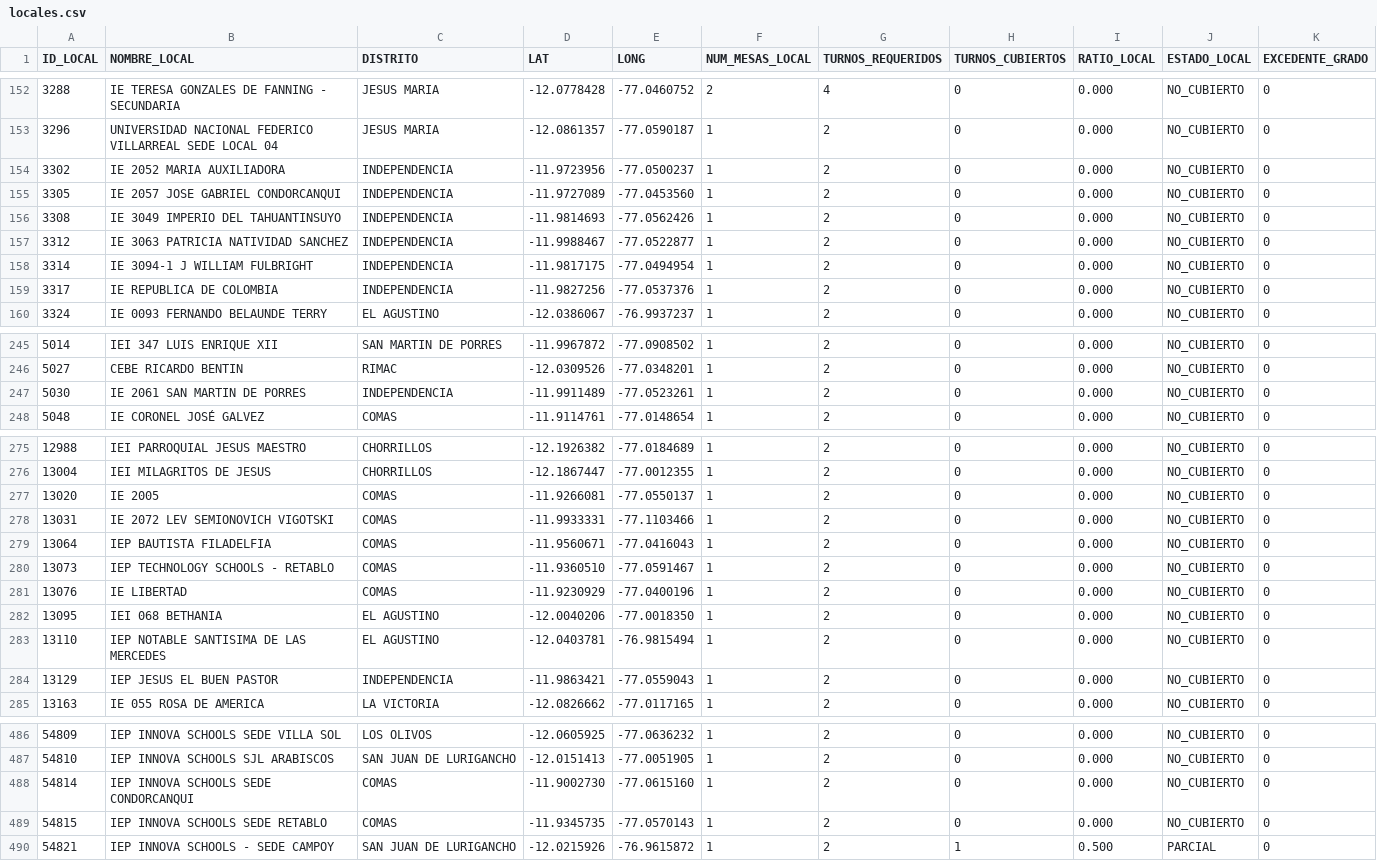
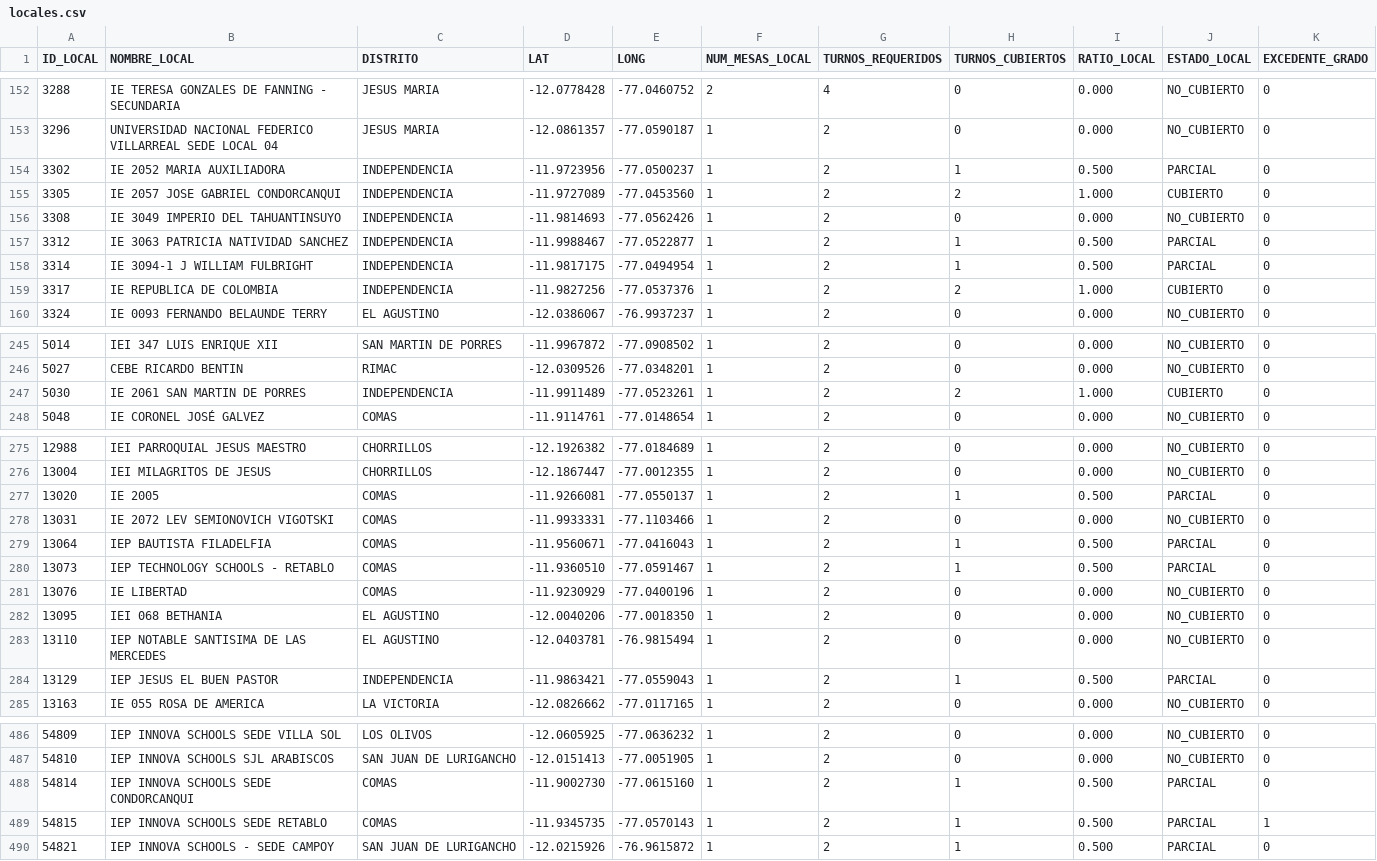
Before and after one commit to actransparencia-monitoreo/mapa-cobertura-lima, a CSV file: data/locales.csv, drawn as a sheet; only a part is shown, gaps mark what is left out; the diff covers the shown part only.

Commit message:
datos: 452/35/6/2 sobre 495 locales · 2026-09-14 12:04 (MOTOR)

```diff
--- a/data/locales.csv
+++ b/data/locales.csv
@@ -153,8 +153,8 @@ ID_LOCAL,NOMBRE_LOCAL,DISTRITO,LAT,LONG,NUM_MESAS_LOCAL,TURNOS_REQUERIDOS,TURNOS
 3296,UNIVERSIDAD NACIONAL FEDERICO VILLARREAL SEDE LOCAL 04,JESUS MARIA,-12.0861357,-77.0590187,1,2,0,0.000,NO_CUBIERTO,0
-3302,IE 2052 MARIA AUXILIADORA,INDEPENDENCIA,-11.9723956,-77.0500237,1,2,0,0.000,NO_CUBIERTO,0
-3305,IE 2057 JOSE GABRIEL CONDORCANQUI,INDEPENDENCIA,-11.9727089,-77.0453560,1,2,0,0.000,NO_CUBIERTO,0
+3302,IE 2052 MARIA AUXILIADORA,INDEPENDENCIA,-11.9723956,-77.0500237,1,2,1,0.500,PARCIAL,0
+3305,IE 2057 JOSE GABRIEL CONDORCANQUI,INDEPENDENCIA,-11.9727089,-77.0453560,1,2,2,1.000,CUBIERTO,0
 3308,IE 3049 IMPERIO DEL TAHUANTINSUYO,INDEPENDENCIA,-11.9814693,-77.0562426,1,2,0,0.000,NO_CUBIERTO,0
-3312,IE 3063 PATRICIA NATIVIDAD SANCHEZ,INDEPENDENCIA,-11.9988467,-77.0522877,1,2,0,0.000,NO_CUBIERTO,0
-3314,IE 3094-1 J WILLIAM FULBRIGHT,INDEPENDENCIA,-11.9817175,-77.0494954,1,2,0,0.000,NO_CUBIERTO,0
-3317,IE REPUBLICA DE COLOMBIA,INDEPENDENCIA,-11.9827256,-77.0537376,1,2,0,0.000,NO_CUBIERTO,0
+3312,IE 3063 PATRICIA NATIVIDAD SANCHEZ,INDEPENDENCIA,-11.9988467,-77.0522877,1,2,1,0.500,PARCIAL,0
+3314,IE 3094-1 J WILLIAM FULBRIGHT,INDEPENDENCIA,-11.9817175,-77.0494954,1,2,1,0.500,PARCIAL,0
+3317,IE REPUBLICA DE COLOMBIA,INDEPENDENCIA,-11.9827256,-77.0537376,1,2,2,1.000,CUBIERTO,0
 3324,IE 0093 FERNANDO BELAUNDE TERRY,EL AGUSTINO,-12.0386067,-76.9937237,1,2,0,0.000,NO_CUBIERTO,0
@@ -246,3 +246,3 @@ ID_LOCAL,NOMBRE_LOCAL,DISTRITO,LAT,LONG,NUM_MESAS_LOCAL,TURNOS_REQUERIDOS,TURNOS
 5027,CEBE RICARDO BENTIN,RIMAC,-12.0309526,-77.0348201,1,2,0,0.000,NO_CUBIERTO,0
-5030,IE 2061 SAN MARTIN DE PORRES,INDEPENDENCIA,-11.9911489,-77.0523261,1,2,0,0.000,NO_CUBIERTO,0
+5030,IE 2061 SAN MARTIN DE PORRES,INDEPENDENCIA,-11.9911489,-77.0523261,1,2,2,1.000,CUBIERTO,0
 5048,IE CORONEL JOSÉ GALVEZ,COMAS,-11.9114761,-77.0148654,1,2,0,0.000,NO_CUBIERTO,0
@@ -276,6 +276,6 @@ ID_LOCAL,NOMBRE_LOCAL,DISTRITO,LAT,LONG,NUM_MESAS_LOCAL,TURNOS_REQUERIDOS,TURNOS
 13004,IEI MILAGRITOS DE JESUS,CHORRILLOS,-12.1867447,-77.0012355,1,2,0,0.000,NO_CUBIERTO,0
-13020,IE 2005,COMAS,-11.9266081,-77.0550137,1,2,0,0.000,NO_CUBIERTO,0
+13020,IE 2005,COMAS,-11.9266081,-77.0550137,1,2,1,0.500,PARCIAL,0
 13031,IE 2072 LEV SEMIONOVICH VIGOTSKI,COMAS,-11.9933331,-77.1103466,1,2,0,0.000,NO_CUBIERTO,0
-13064,IEP BAUTISTA FILADELFIA,COMAS,-11.9560671,-77.0416043,1,2,0,0.000,NO_CUBIERTO,0
-13073,IEP TECHNOLOGY SCHOOLS - RETABLO,COMAS,-11.9360510,-77.0591467,1,2,0,0.000,NO_CUBIERTO,0
+13064,IEP BAUTISTA FILADELFIA,COMAS,-11.9560671,-77.0416043,1,2,1,0.500,PARCIAL,0
+13073,IEP TECHNOLOGY SCHOOLS - RETABLO,COMAS,-11.9360510,-77.0591467,1,2,1,0.500,PARCIAL,0
 13076,IE LIBERTAD,COMAS,-11.9230929,-77.0400196,1,2,0,0.000,NO_CUBIERTO,0
@@ -283,3 +283,3 @@ ID_LOCAL,NOMBRE_LOCAL,DISTRITO,LAT,LONG,NUM_MESAS_LOCAL,TURNOS_REQUERIDOS,TURNOS
 13110,IEP NOTABLE SANTISIMA DE LAS MERCEDES,EL AGUSTINO,-12.0403781,-76.9815494,1,2,0,0.000,NO_CUBIERTO,0
-13129,IEP JESUS EL BUEN PASTOR,INDEPENDENCIA,-11.9863421,-77.0559043,1,2,0,0.000,NO_CUBIERTO,0
+13129,IEP JESUS EL BUEN PASTOR,INDEPENDENCIA,-11.9863421,-77.0559043,1,2,1,0.500,PARCIAL,0
 13163,IE 055 ROSA DE AMERICA,LA VICTORIA,-12.0826662,-77.0117165,1,2,0,0.000,NO_CUBIERTO,0
@@ -487,4 +487,4 @@ ID_LOCAL,NOMBRE_LOCAL,DISTRITO,LAT,LONG,NUM_MESAS_LOCAL,TURNOS_REQUERIDOS,TURNOS
 54810,IEP INNOVA SCHOOLS SJL ARABISCOS,SAN JUAN DE LURIGANCHO,-12.0151413,-77.0051905,1,2,0,0.000,NO_CUBIERTO,0
-54814,IEP INNOVA SCHOOLS SEDE CONDORCANQUI,COMAS,-11.9002730,-77.0615160,1,2,0,0.000,NO_CUBIERTO,0
-54815,IEP INNOVA SCHOOLS SEDE RETABLO,COMAS,-11.9345735,-77.0570143,1,2,0,0.000,NO_CUBIERTO,0
+54814,IEP INNOVA SCHOOLS SEDE CONDORCANQUI,COMAS,-11.9002730,-77.0615160,1,2,1,0.500,PARCIAL,0
+54815,IEP INNOVA SCHOOLS SEDE RETABLO,COMAS,-11.9345735,-77.0570143,1,2,1,0.500,PARCIAL,1
 54821,IEP INNOVA SCHOOLS - SEDE CAMPOY,SAN JUAN DE LURIGANCHO,-12.0215926,-76.9615872,1,2,1,0.500,PARCIAL,0
```
Also changed, not shown: 15 edited cells elsewhere in this file.
